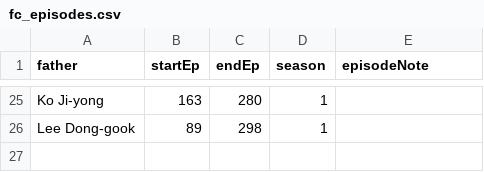
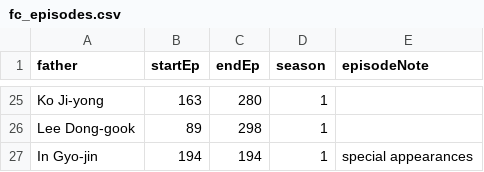
Before and after one commit to richdayandnight/the-return-of-superman, a CSV file: fc_episodes.csv, drawn as a sheet; only a part is shown, gaps mark what is left out; the diff names each change by its address in the sheet, - before the commit and + after, or states it on an @@ line.

```diff
--- a/fc_episodes.csv
+++ b/fc_episodes.csv
+row 27: In Gyo-jin | 194 | 194 | 1 | special appearances
```
Also changed, not shown: cc_episodes.csv, currentCast.csv, 6 other files.
